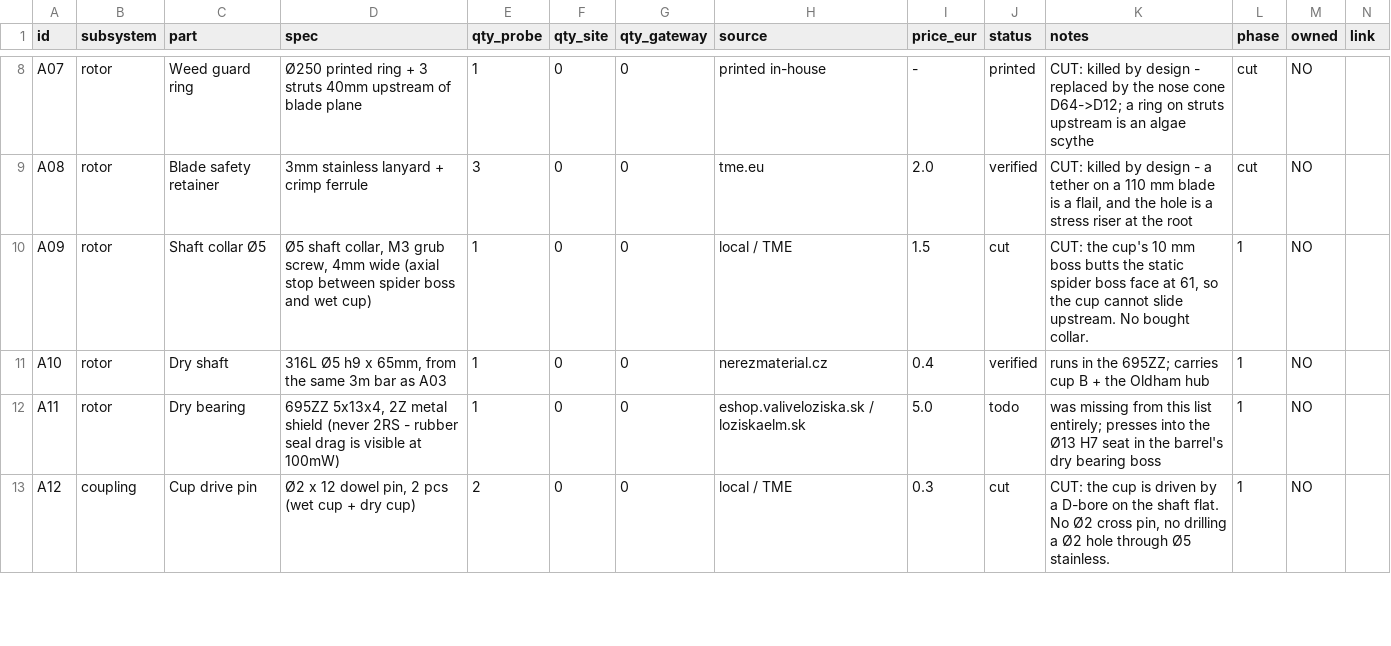
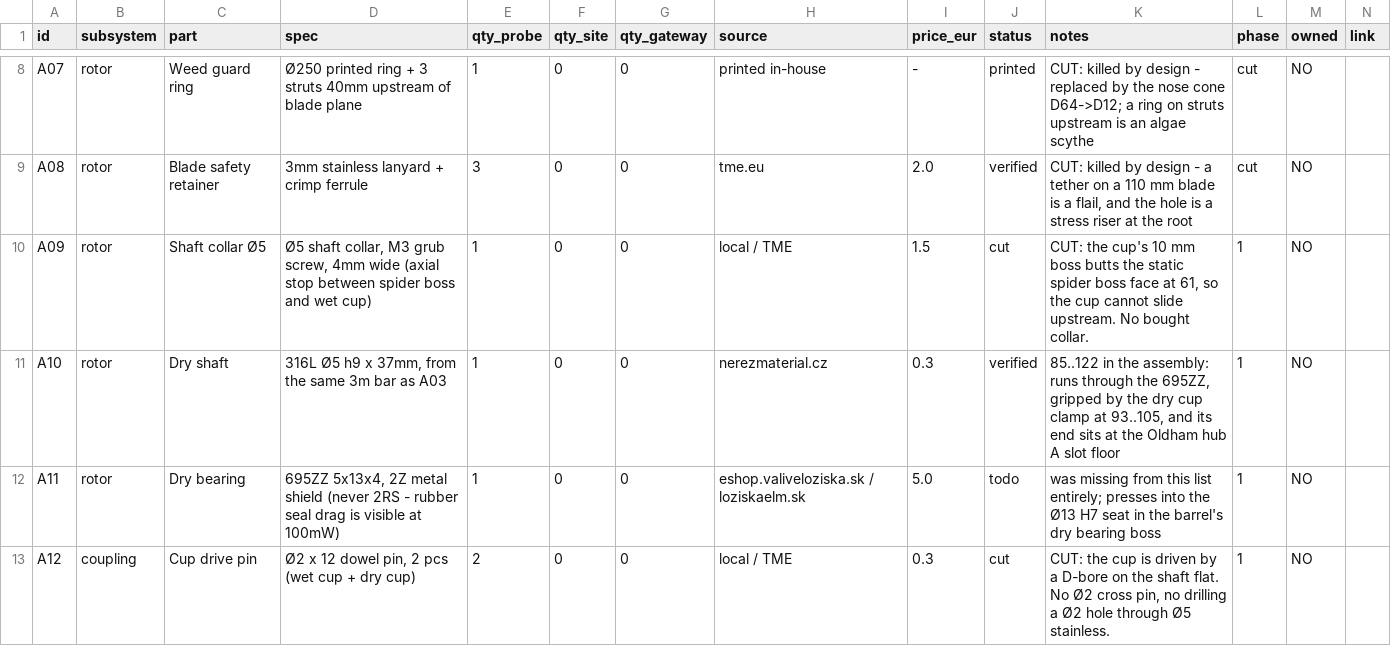
Before and after one commit to filippvizvary/sub-mission, a CSV file: docs/PARTS_LIST.csv, drawn as a sheet; only a part is shown, gaps mark what is left out.

Commit message:
motor plate 5.5 mm, Oldham split into its three real parts
Two corrections from Filip's measurements:

- the motor's M3 threads are 2.5 mm deep, not 3. The shortest M3 he has is x8, so
  the plate has to be 5.5 thick and must NOT be counterbored - sinking the head only
  drives the tip further toward the coils.
- the motor's centre has a Ø11.6 rotating part that needs 2.5 mm of free depth, so
  the plate's centre is a Ø12.4 through hole, not a shallow recess.

Hub B now bolts to the rotating bell: four M2 on a 9 mm square (7.25 inner to inner
plus one hole diameter, assumed Ø2.0), 5.5 mm thick for the same 2.5 mm thread rule.
Hub A is a C-ring on the dry shaft's end with one M2 x 12 across a single saw cut -
a full-width cut split it in two bodies and the exporter caught that.

The dry shaft is 37 mm, not 78: its end lands exactly on hub A's slot floor so the
Oldham's tongue can cross that face without hitting it.

```diff
--- a/docs/PARTS_LIST.csv
+++ b/docs/PARTS_LIST.csv
@@ -10,3 +10,3 @@ A08,rotor,Blade safety retainer,3mm stainless lanyard + crimp ferrule,3,0,0,tme.
 A09,rotor,Shaft collar Ø5,"Ø5 shaft collar, M3 grub screw, 4mm wide (axial stop between spider boss and wet cup)",1,0,0,local / TME,1.5,cut,"CUT: the cup's 10 mm boss butts the static spider boss face at 61, so the cup cannot slide upstream. No bought collar.",1,NO,
-A10,rotor,Dry shaft,"316L Ø5 h9 x 65mm, from the same 3m bar as A03",1,0,0,nerezmaterial.cz,0.4,verified,runs in the 695ZZ; carries cup B + the Oldham hub,1,NO,
+A10,rotor,Dry shaft,"316L Ø5 h9 x 37mm, from the same 3m bar as A03",1,0,0,nerezmaterial.cz,0.3,verified,"85..122 in the assembly: runs through the 695ZZ, gripped by the dry cup clamp at 93..105, and its end sits at the Oldham hub A slot floor",1,NO,
 A11,rotor,Dry bearing,"695ZZ 5x13x4, 2Z metal shield (never 2RS - rubber seal drag is visible at 100mW)",1,0,0,eshop.valiveloziska.sk / loziskaelm.sk,5.0,todo,was missing from this list entirely; presses into the Ø13 H7 seat in the barrel's dry bearing boss,1,NO,
```
Also changed, not shown: 2 other files.
